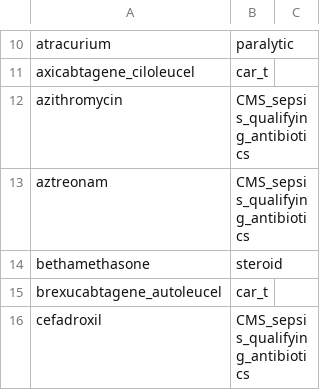
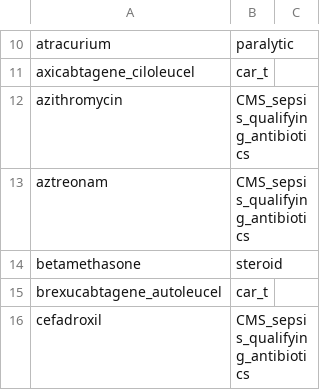
Before and after one commit to Common-Longitudinal-ICU-data-Format/CLIF, a CSV file: mCIDE/medication_admin_intermittent/clif_medication_admin_intermittent_med_categories.csv, drawn as a sheet; only a part is shown, gaps mark what is left out.

Commit message:
doc: typo bethamethasone -> betamethasone

```diff
--- a/mCIDE/medication_admin_intermittent/clif_medication_admin_intermittent_med_categories.csv
+++ b/mCIDE/medication_admin_intermittent/clif_medication_admin_intermittent_med_categories.csv
@@ -13,3 +13,3 @@ azithromycin,CMS_sepsis_qualifying_antibiotics,
 aztreonam,CMS_sepsis_qualifying_antibiotics,
-bethamethasone,steroid,
+betamethasone,steroid,
 brexucabtagene_autoleucel,car_t,
```
